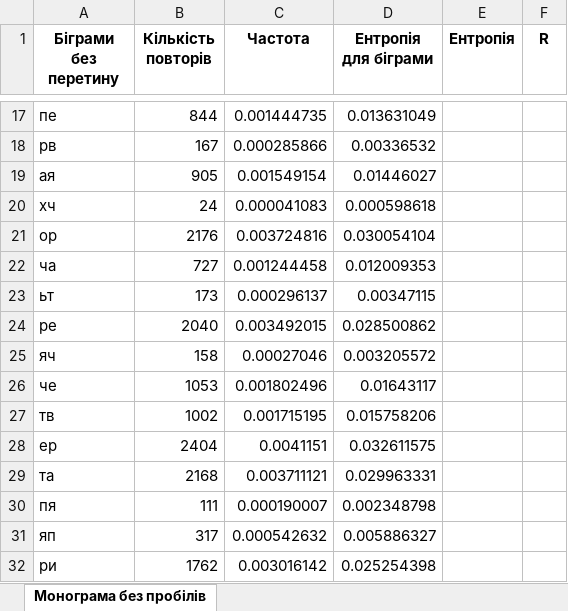
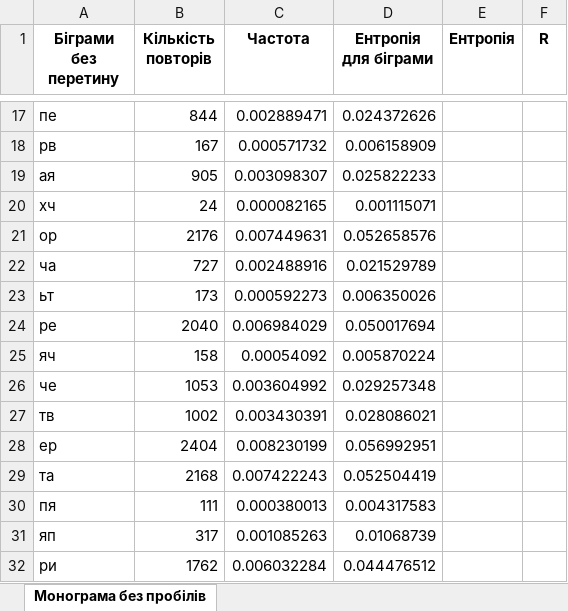
Before and after one commit to ipt-cryptolabs/fb-labs-2022, an Excel workbook: cp_1_Dmytrenko_Serbinenko/xlFiles/NCbigram.xlsx, sheet Монограма без пробілів, drawn as a sheet; only a part is shown, gaps mark what is left out; values as stored, in another font and other column widths than the file's, no borders; the diff covers the shown part only; the diff names each change by its address in the sheet, - before the commit and + after, or states it on an @@ line.

```diff
--- a/cp_1_Dmytrenko_Serbinenko/xlFiles/NCbigram.xlsx (sheet Монограма без пробілів)
+++ b/cp_1_Dmytrenko_Serbinenko/xlFiles/NCbigram.xlsx (sheet Монограма без пробілів)
-C17 (Частота): 0.001444735
+C17 (Частота): 0.002889471
-D17 (Ентропія для біграми): 0.013631049
+D17 (Ентропія для біграми): 0.024372626
-C18 (Частота): 0.000285866
+C18 (Частота): 0.000571732
-D18 (Ентропія для біграми): 0.00336532
+D18 (Ентропія для біграми): 0.006158909
-C19 (Частота): 0.001549154
+C19 (Частота): 0.003098307
-D19 (Ентропія для біграми): 0.01446027
+D19 (Ентропія для біграми): 0.025822233
-C20 (Частота): 0.000041083
+C20 (Частота): 0.000082165
-D20 (Ентропія для біграми): 0.000598618
+D20 (Ентропія для біграми): 0.001115071
-C21 (Частота): 0.003724816
+C21 (Частота): 0.007449631
-D21 (Ентропія для біграми): 0.030054104
+D21 (Ентропія для біграми): 0.052658576
-C22 (Частота): 0.001244458
+C22 (Частота): 0.002488916
-D22 (Ентропія для біграми): 0.012009353
+D22 (Ентропія для біграми): 0.021529789
-C23 (Частота): 0.000296137
+C23 (Частота): 0.000592273
-D23 (Ентропія для біграми): 0.00347115
+D23 (Ентропія для біграми): 0.006350026
-C24 (Частота): 0.003492015
+C24 (Частота): 0.006984029
-D24 (Ентропія для біграми): 0.028500862
+D24 (Ентропія для біграми): 0.050017694
-C25 (Частота): 0.00027046
+C25 (Частота): 0.00054092
-D25 (Ентропія для біграми): 0.003205572
+D25 (Ентропія для біграми): 0.005870224
-C26 (Частота): 0.001802496
+C26 (Частота): 0.003604992
-D26 (Ентропія для біграми): 0.01643117
+D26 (Ентропія для біграми): 0.029257348
-C27 (Частота): 0.001715195
+C27 (Частота): 0.003430391
-D27 (Ентропія для біграми): 0.015758206
+D27 (Ентропія для біграми): 0.028086021
-C28 (Частота): 0.0041151
+C28 (Частота): 0.008230199
-D28 (Ентропія для біграми): 0.032611575
+D28 (Ентропія для біграми): 0.056992951
-C29 (Частота): 0.003711121
+C29 (Частота): 0.007422243
-D29 (Ентропія для біграми): 0.029963331
+D29 (Ентропія для біграми): 0.052504419
-C30 (Частота): 0.000190007
+C30 (Частота): 0.000380013
-D30 (Ентропія для біграми): 0.002348798
+D30 (Ентропія для біграми): 0.004317583
-C31 (Частота): 0.000542632
+C31 (Частота): 0.001085263
-D31 (Ентропія для біграми): 0.005886327
+D31 (Ентропія для біграми): 0.01068739
-C32 (Частота): 0.003016142
+C32 (Частота): 0.006032284
-D32 (Ентропія для біграми): 0.025254398
+D32 (Ентропія для біграми): 0.044476512
```
Also changed, not shown: 1598 edited cells elsewhere in this sheet, cp_1_Dmytrenko_Serbinenko/xlFiles/NCbigram_space.xlsx, cp_1_Dmytrenko_Serbinenko/xlFiles/bigram.xlsx, 5 other files.
